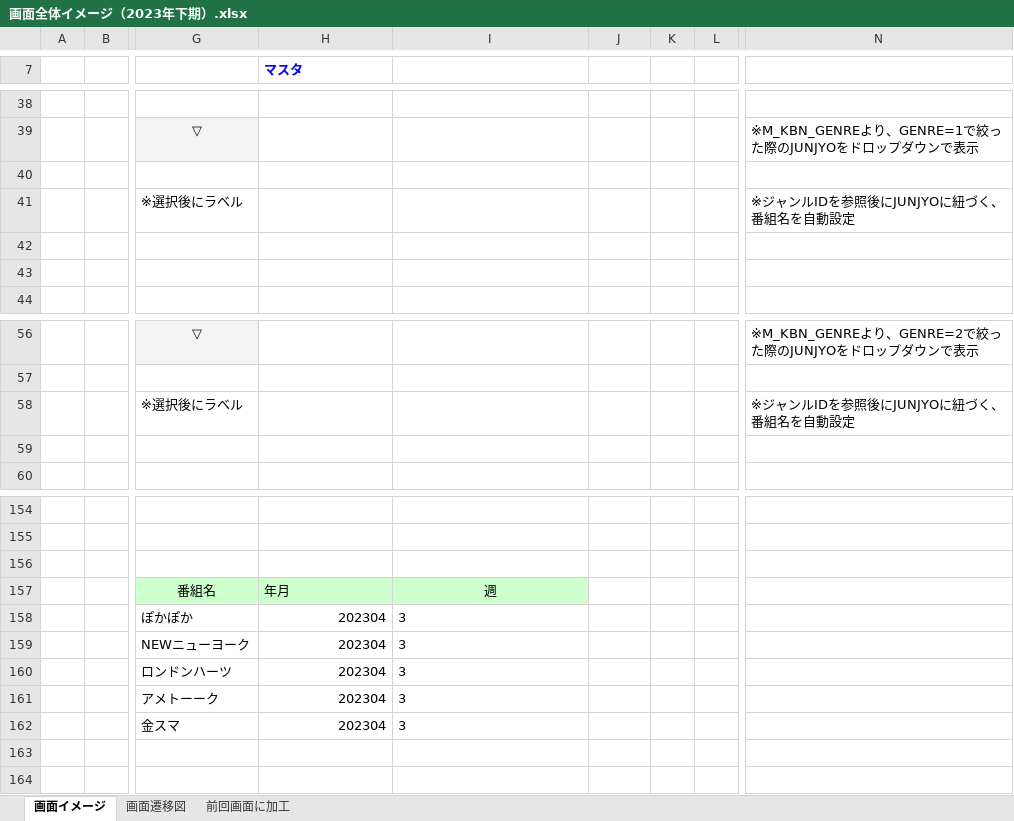
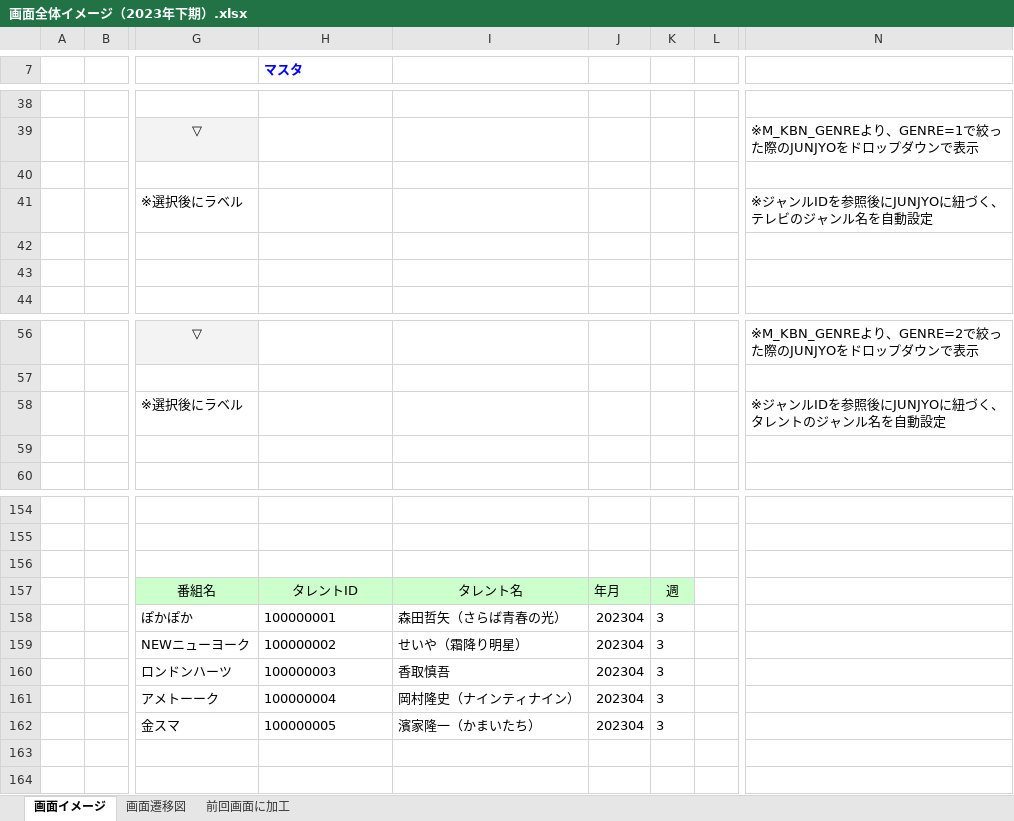
Before and after one commit to Fukuta-Y/TalentSearchCommon, an Excel workbook: doc/2023年下期/画面全体イメージ（2023年下期）.xlsx, sheet 画面イメージ, drawn as a sheet; only a part is shown, gaps mark what is left out; values as stored, in another font and other column widths than the file's, no borders; charts and pictures not drawn; the diff names each change by its address in the sheet, - before the commit and + after, or states it on an @@ line.

```diff
--- a/doc/2023年下期/画面全体イメージ（2023年下期）.xlsx (sheet 画面イメージ)
+++ b/doc/2023年下期/画面全体イメージ（2023年下期）.xlsx (sheet 画面イメージ)
-N41: ※ジャンルIDを参照後にJUNJYOに紐づく、番組名を自動設定
+N41: ※ジャンルIDを参照後にJUNJYOに紐づく、テレビのジャンル名を自動設定
-N58: ※ジャンルIDを参照後にJUNJYOに紐づく、番組名を自動設定
+N58: ※ジャンルIDを参照後にJUNJYOに紐づく、タレントのジャンル名を自動設定
-H157 (マスタ): 年月
+H157 (マスタ): タレントID
-H157 alignment: left
+H157 alignment: center
-I157: 週
+I157: タレント名
-J157: (empty)
+J157: 年月
-J157:K157 fill: none
+J157:K157 fill: #CCFFCC
-K157: (empty)
+K157: 週
-H158 (マスタ): 202304
+H158 (マスタ): 100000001
-H158:H162 alignment: right
+H158:H162 alignment: left
-I158: 3
+I158: 森田哲矢（さらば青春の光）
-J158:J162: (empty)
+J158:J162: 202304
-K158:K162: (empty)
+K158:K162: 3
-H159 (マスタ): 202304
+H159 (マスタ): 100000002
-I159: 3
+I159: せいや（霜降り明星）
-H160 (マスタ): 202304
+H160 (マスタ): 100000003
-I160: 3
+I160: 香取慎吾
-H161 (マスタ): 202304
+H161 (マスタ): 100000004
-I161: 3
+I161: 岡村隆史（ナインティナイン）
-H162 (マスタ): 202304
+H162 (マスタ): 100000005
-I162: 3
+I162: 濱家隆一（かまいたち）
```
Also changed, not shown: sheet 前回画面に加工, charts or pictures, doc/2023年上期/【画面設計】タレント詳細画面（TalentDetail.vue).xlsx, doc/2023年上期/【画面設計】番組詳細画面（ProgramDetail.vue).xlsx, 5 other files.
